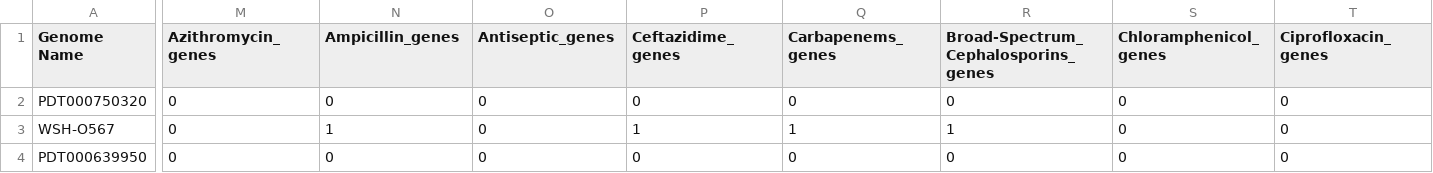
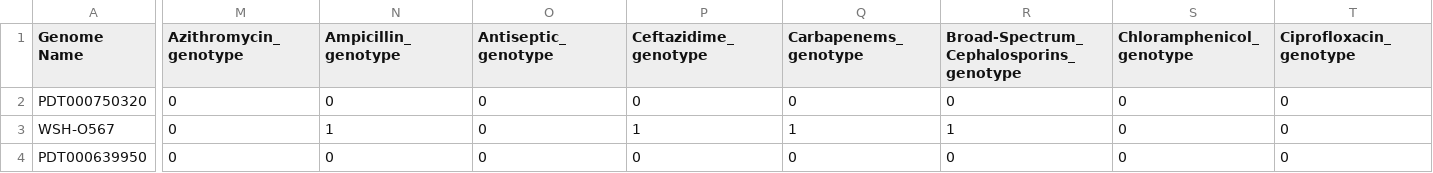
Before and after one commit to cgps-group/DigitalEpifiles, a CSV file: Workshop-II/PW_other_genomes.csv (was workshop2/PW_other_genomes.csv), drawn as a sheet; only a part is shown, gaps mark what is left out; the diff covers the shown part only; the diff names each change by its address in the sheet, - before the commit and + after, or states it on an @@ line.

```diff
--- a/workshop2/PW_other_genomes.csv
+++ b/Workshop-II/PW_other_genomes.csv
-M1: Azithromycin_genes
+M1: Azithromycin_genotype
-N1: Ampicillin_genes
+N1: Ampicillin_genotype
-O1: Antiseptic_genes
+O1: Antiseptic_genotype
-P1: Ceftazidime_genes
+P1: Ceftazidime_genotype
-Q1: Carbapenems_genes
+Q1: Carbapenems_genotype
-R1: Broad-Spectrum_Cephalosporins_genes
+R1: Broad-Spectrum_Cephalosporins_genotype
-S1: Chloramphenicol_genes
+S1: Chloramphenicol_genotype
-T1: Ciprofloxacin_genes
+T1: Ciprofloxacin_genotype
```
Also changed, not shown: 12 edited cells elsewhere in this file, 22 other files.
